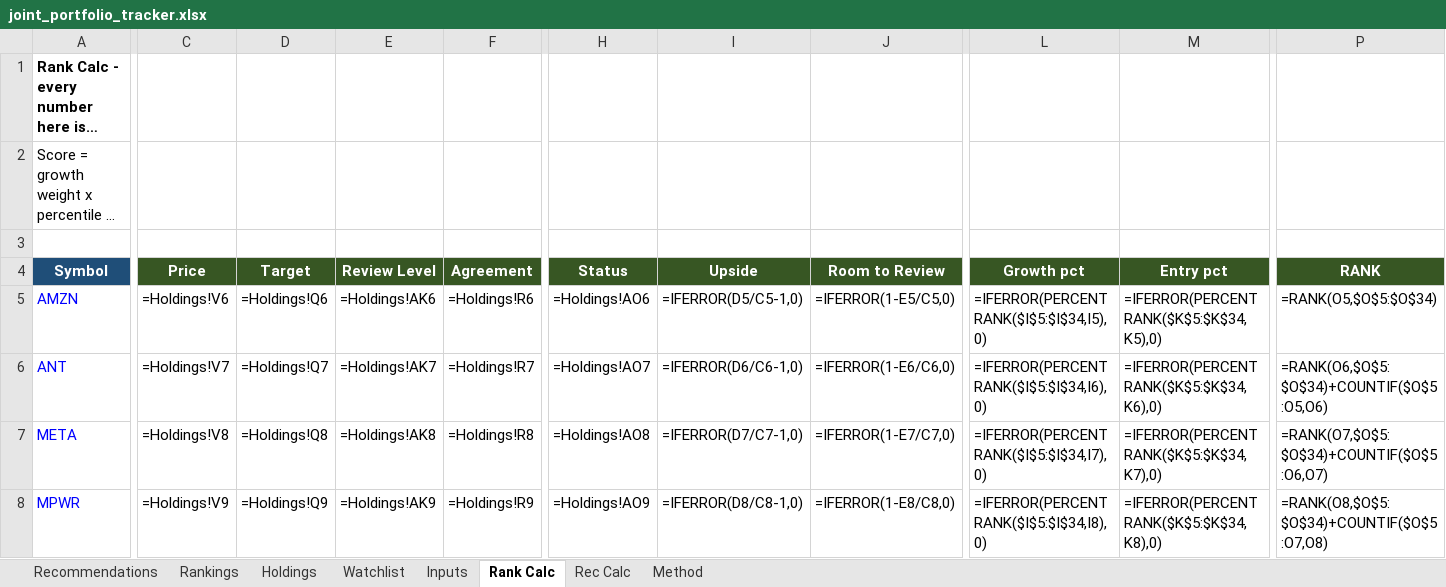
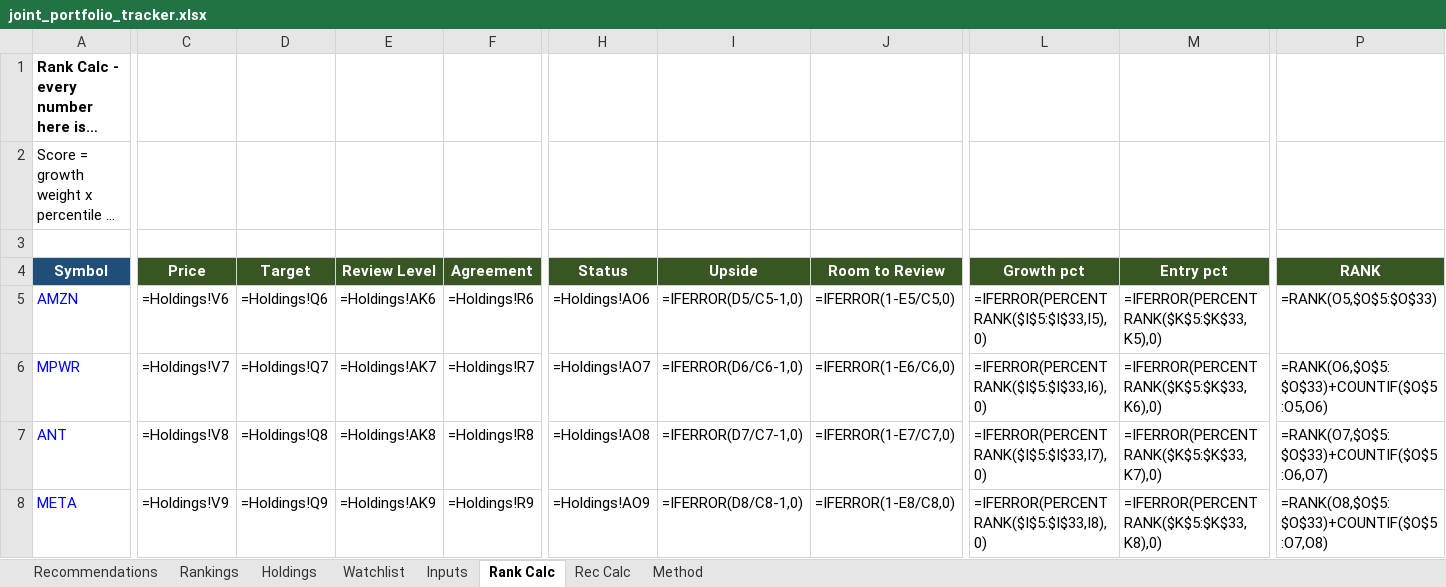
Before and after one commit to Bart-AIG/stock-autopilot, an Excel workbook: joint_portfolio_tracker.xlsx, sheet Rank Calc, drawn as a sheet; only a part is shown, gaps mark what is left out; long unchanged cells end in …; values as stored, in another font and other column widths than the file's, no borders; formulas without a stored value are shown as written; removed rows and columns are numbered as before the commit, all else as after; rows hold the shown columns only; the diff covers the shown part only; the diff names each change by its address in the sheet, - before the commit and + after, or states it on an @@ line.

```diff
--- a/joint_portfolio_tracker.xlsx (sheet Rank Calc)
+++ b/joint_portfolio_tracker.xlsx (sheet Rank Calc)
-L5 (Growth pct): =IFERROR(PERCENTRANK($I$5:$I$34,I5),0)
+L5 (Growth pct): =IFERROR(PERCENTRANK($I$5:$I$33,I5),0)
-M5 (Entry pct): =IFERROR(PERCENTRANK($K$5:$K$34,K5),0)
+M5 (Entry pct): =IFERROR(PERCENTRANK($K$5:$K$33,K5),0)
-P5 (RANK): =RANK(O5,$O$5:$O$34)
+P5 (RANK): =RANK(O5,$O$5:$O$33)
+row 6: MPWR | =Holdings!V7 | =Holdings!Q7 | =Holdings!AK7 | =Holdings!R7 | =Holdings!AO7 | =IFERROR(D6/C6-1,0) | =IFERROR(1-E6/C6,0) | =IFERROR(PERCENTRANK($I$5:$I$33,I6),0) | =IFERROR(PERCENTRANK($K$5:$K$33,K6),0) | =RANK(O6,$O$5:$O$33)+COUNTIF($O$5:O5,O6)
-C7 (Price): =Holdings!V7
+C7 (Price): =Holdings!V8
-D7 (Target): =Holdings!Q7
+D7 (Target): =Holdings!Q8
-E7 (Review Level): =Holdings!AK7
+E7 (Review Level): =Holdings!AK8
-F7 (Agreement): =Holdings!R7
+F7 (Agreement): =Holdings!R8
-H7 (Status): =Holdings!AO7
+H7 (Status): =Holdings!AO8
-I7 (Upside): =IFERROR(D6/C6-1,0)
+I7 (Upside): =IFERROR(D7/C7-1,0)
-J7 (Room to Review): =IFERROR(1-E6/C6,0)
+J7 (Room to Review): =IFERROR(1-E7/C7,0)
-L7 (Growth pct): =IFERROR(PERCENTRANK($I$5:$I$34,I6),0)
+L7 (Growth pct): =IFERROR(PERCENTRANK($I$5:$I$33,I7),0)
-M7 (Entry pct): =IFERROR(PERCENTRANK($K$5:$K$34,K6),0)
+M7 (Entry pct): =IFERROR(PERCENTRANK($K$5:$K$33,K7),0)
-P7 (RANK): =RANK(O6,$O$5:$O$34)+COUNTIF($O$5:O5,O6)
+P7 (RANK): =RANK(O7,$O$5:$O$33)+COUNTIF($O$5:O6,O7)
-C8 (Price): =Holdings!V8
+C8 (Price): =Holdings!V9
-D8 (Target): =Holdings!Q8
+D8 (Target): =Holdings!Q9
-E8 (Review Level): =Holdings!AK8
+E8 (Review Level): =Holdings!AK9
-F8 (Agreement): =Holdings!R8
+F8 (Agreement): =Holdings!R9
-H8 (Status): =Holdings!AO8
+H8 (Status): =Holdings!AO9
-I8 (Upside): =IFERROR(D7/C7-1,0)
+I8 (Upside): =IFERROR(D8/C8-1,0)
-J8 (Room to Review): =IFERROR(1-E7/C7,0)
+J8 (Room to Review): =IFERROR(1-E8/C8,0)
-L8 (Growth pct): =IFERROR(PERCENTRANK($I$5:$I$34,I7),0)
+L8 (Growth pct): =IFERROR(PERCENTRANK($I$5:$I$33,I8),0)
-M8 (Entry pct): =IFERROR(PERCENTRANK($K$5:$K$34,K7),0)
+M8 (Entry pct): =IFERROR(PERCENTRANK($K$5:$K$33,K8),0)
-P8 (RANK): =RANK(O7,$O$5:$O$34)+COUNTIF($O$5:O6,O7)
+P8 (RANK): =RANK(O8,$O$5:$O$33)+COUNTIF($O$5:O7,O8)
-row 8: MPWR | =Holdings!V9 | =Holdings!Q9 | =Holdings!AK9 | =Holdings!R9 | =Holdings!AO9 | =IFERROR(D8/C8-1,0) | =IFERROR(1-E8/C8,0) | =IFERROR(PERCENTRANK($I$5:$I$34,I8),0) | =IFERROR(PERCENTRANK($K$5:$K$34,K8),0) | =RANK(O8,$O$5:$O$34)+COUNTIF($O$5:O7,O8)
```
Also changed, not shown: 1 added row, 2 removed rows and 190 edited cells elsewhere in this sheet, sheet Watchlist, sheet Holdings, sheet Rankings, sheet Rec Calc, sheet Recommendations, sheet Inputs, 8 other files.
